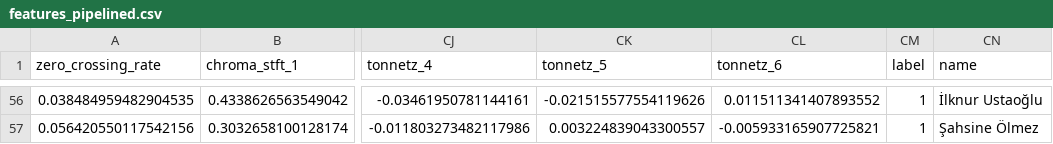
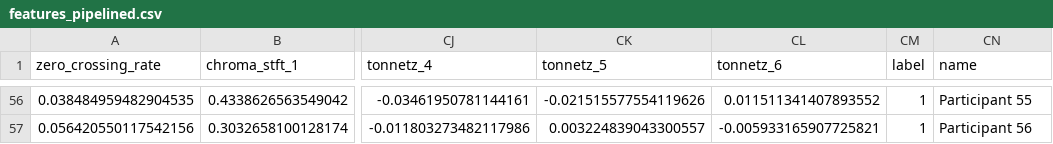
Before and after one commit to Bakwein/Early-Diagnosis-of-Idiopathic-Parkinsons-Disease-Using-an-Artificial-Intelligence-Assisted-System, a CSV file: Voice Modality Module/Modeling/features_pipelined.csv, drawn as a sheet; only a part is shown, gaps mark what is left out; the diff covers the shown part only; the diff names each change by its address in the sheet, - before the commit and + after, or states it on an @@ line.

```diff
--- a/Voice Modality Module/Modeling/features_pipelined.csv
+++ b/Voice Modality Module/Modeling/features_pipelined.csv
-CN56 (name): İlknur Ustaoğlu
+CN56 (name): Participant 55
-CN57 (name): Şahsine Ölmez
+CN57 (name): Participant 56
```
Also changed, not shown: 54 edited cells elsewhere in this file.
